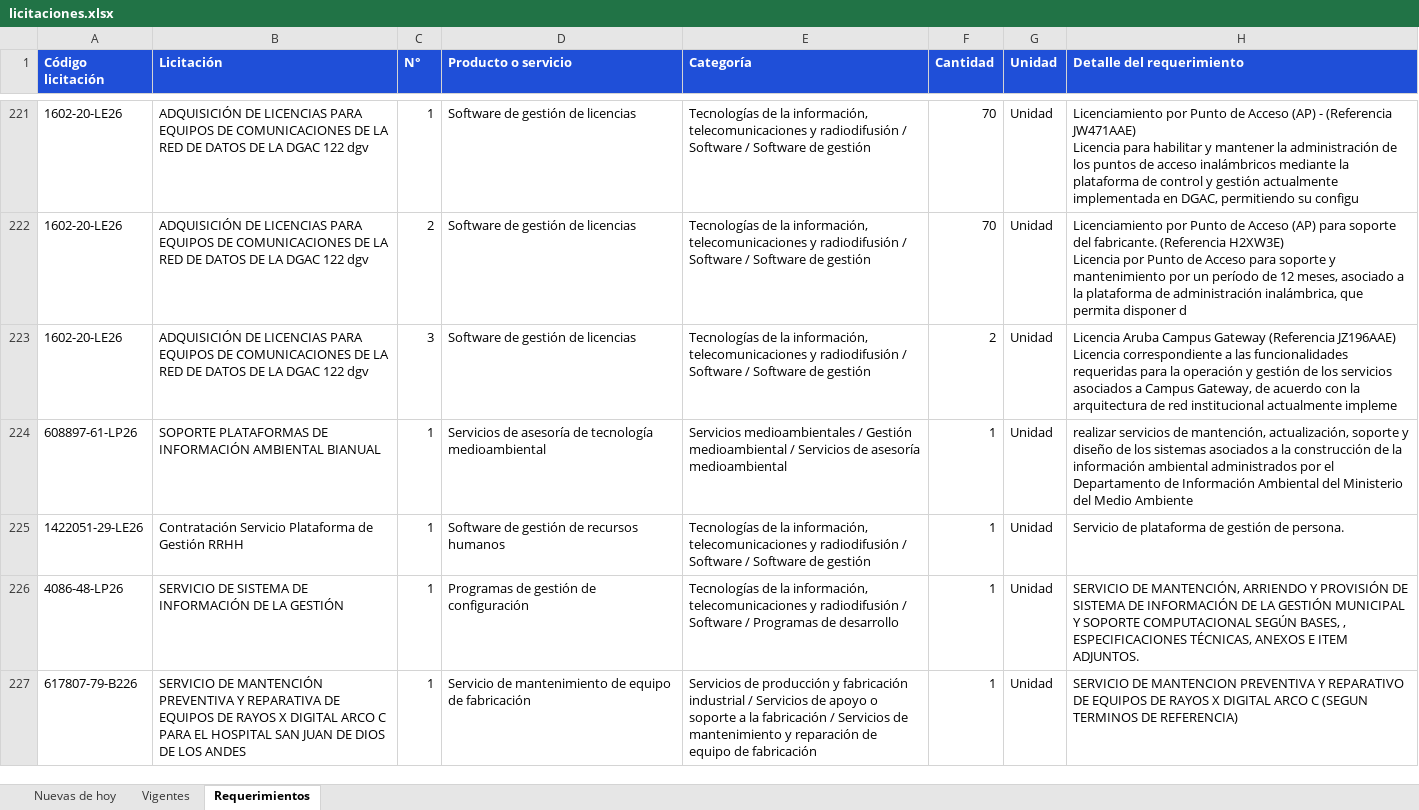
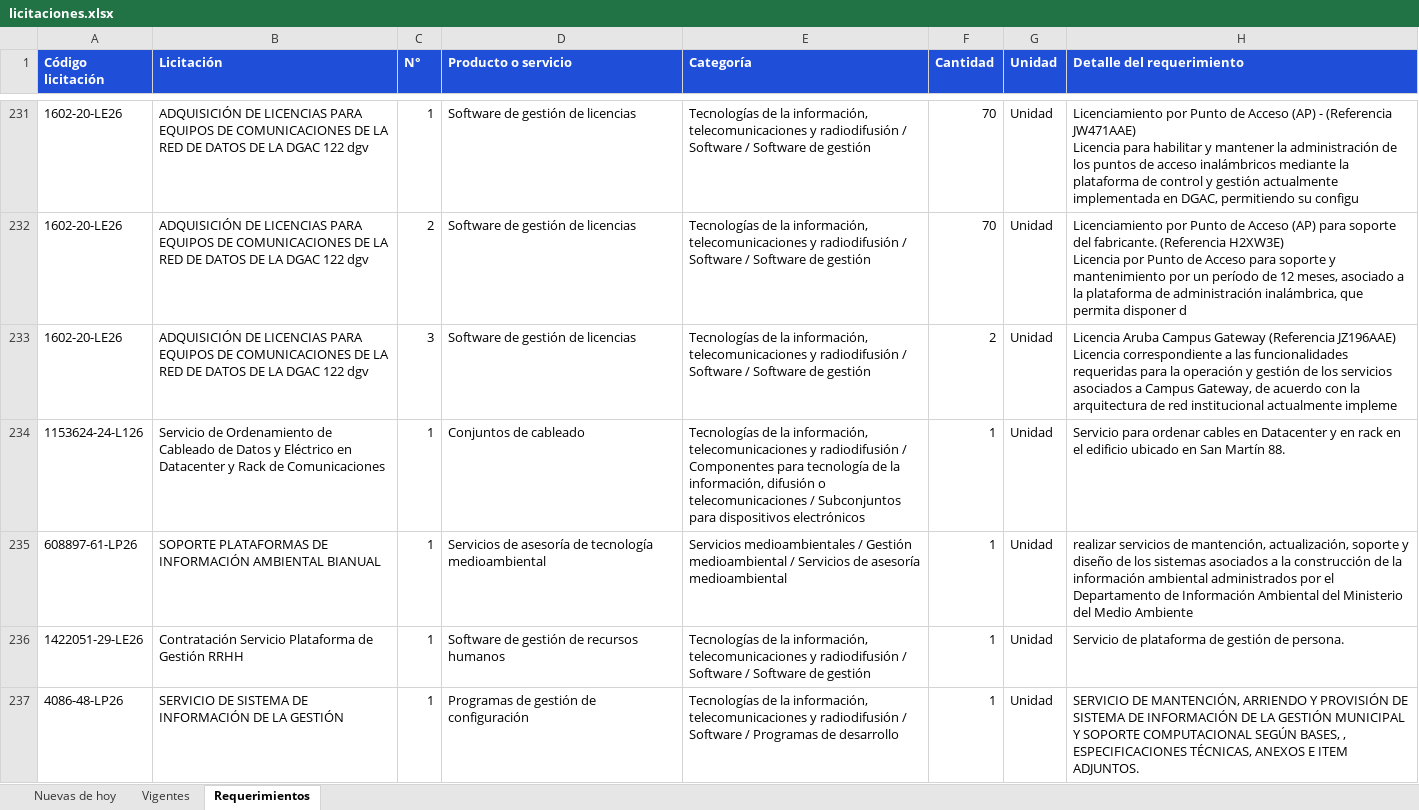
Before and after one commit to annibe/radar-licitaciones, an Excel workbook: web/descargas/licitaciones.xlsx, sheet Requerimientos, drawn as a sheet; only a part is shown, gaps mark what is left out; the shorter side is filled out with more unchanged rows; values as stored, in another font and other column widths than the file's, no borders; the diff covers the shown part only; the diff names each change by its address in the sheet, - before the commit and + after, or states it on an @@ line.

```diff
--- a/web/descargas/licitaciones.xlsx (sheet Requerimientos)
+++ b/web/descargas/licitaciones.xlsx (sheet Requerimientos)
+row 234: 1153624-24-L126 | Servicio de Ordenamiento de Cableado de Datos y Eléctrico en Datacenter y Rack de Comunicaciones | 1 | Conjuntos de cableado | Tecnologías de la información, telecomunicaciones y radiodifusión / Componentes para tecnología de la información, difusión o telecomunicaciones / Subconjuntos para dispositivos electrónicos | 1 | Unidad | Servicio para ordenar cables en Datacenter y en rack en el edificio ubicado en San Martín 88.
```
Also changed, not shown: 20 added rows, 21 moved rows and 5 edited cells elsewhere in this sheet, sheet Vigentes, sheet Nuevas de hoy, formulas that keep their value, 4 other files.
